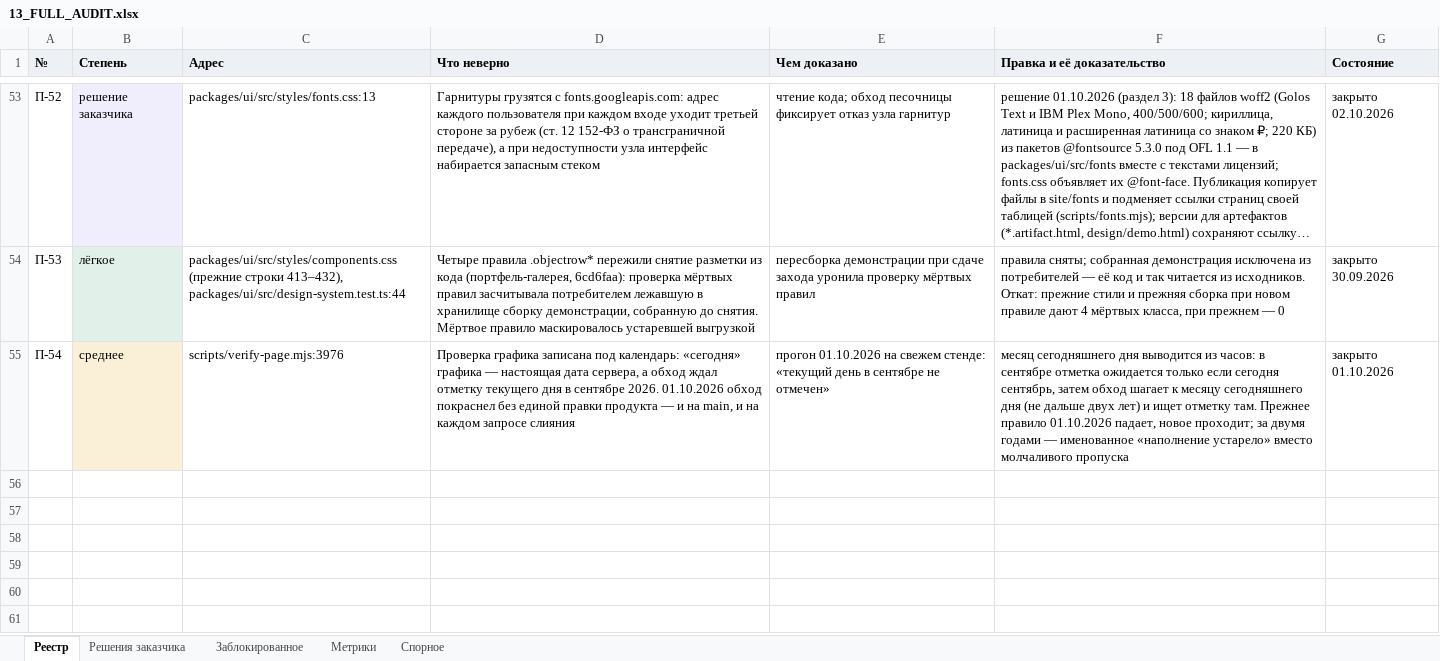
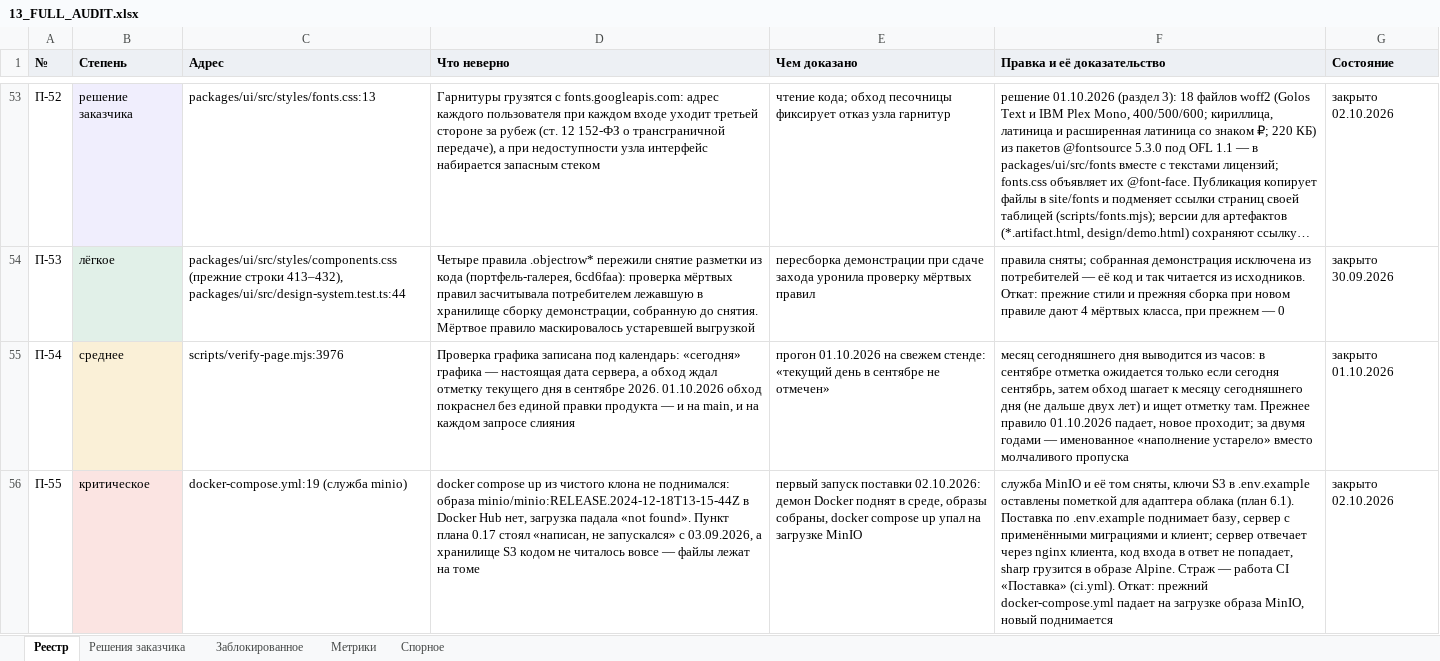
Before and after one commit to klemmerpavel-beep/Acceptance-Facility-Management-System, an Excel workbook: docs/13_FULL_AUDIT.xlsx, sheet Реестр, drawn as a sheet; only a part is shown, gaps mark what is left out; long unchanged cells end in …; values as stored, in another font and other column widths than the file's, no borders; the diff names each change by its address in the sheet, - before the commit and + after, or states it on an @@ line.

```diff
--- a/docs/13_FULL_AUDIT.xlsx (sheet Реестр)
+++ b/docs/13_FULL_AUDIT.xlsx (sheet Реестр)
+row 56: П-55 | критическое | docker-compose.yml:19 (служба minio) | docker compose up из чистого клона не поднимался: образа minio/minio:RELEASE.2024-12-18T13-15-44Z в Docker Hub нет, загрузка падала «not found». Пункт плана 0.17 стоял «написан, не запускался» с 03.09.2026, а хранилище S3 кодом не читалось вовсе — файлы лежат на томе | первый запуск поставки 02.10.2026: демон Docker поднят в среде, образы собраны, docker compose up упал на загрузке MinIO | служба MinIO и её том сняты, ключи S3 в .env.example оставлены пометкой для адаптера облака (план 6.1). Поставка по .env.example поднимает базу, сервер с применёнными миграциями и клиент; сервер отвечает через nginx клиента, код входа в ответ не попадает, sharp грузится в образе Alpine. Страж — работа CI «Поставка» (ci.yml). Откат: прежний docker-compose.yml падает на загрузке образа MinIO, новый поднимается | закрыто 02.10.2026
```
Also changed, not shown: sheet Заблокированное, 8 other files.
